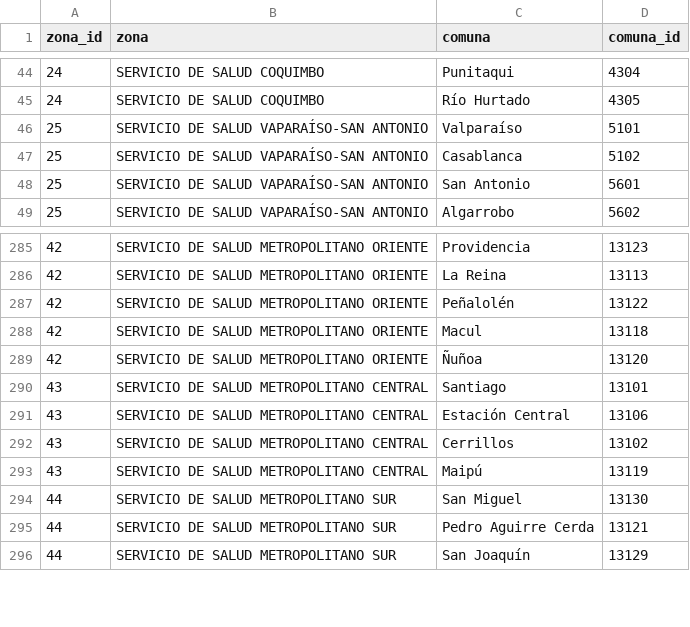
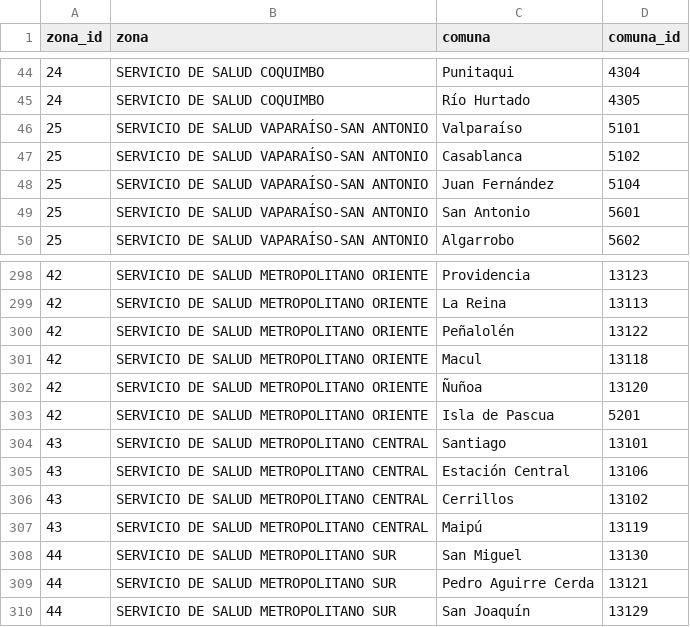
Before and after one commit to oxfist/taller-proyecto, a CSV file: datasets/comunas_por_zona.csv, drawn as a sheet; only a part is shown, gaps mark what is left out; the diff covers the shown part only.

```diff
--- a/datasets/comunas_por_zona.csv
+++ b/datasets/comunas_por_zona.csv
@@ -47,2 +47,3 @@
 25;SERVICIO DE SALUD VAPARAÍSO-SAN ANTONIO;Casablanca;5102
+25;SERVICIO DE SALUD VAPARAÍSO-SAN ANTONIO;Juan Fernández;5104
 25;SERVICIO DE SALUD VAPARAÍSO-SAN ANTONIO;San Antonio;5601
@@ -289,2 +302,3 @@
 42;SERVICIO DE SALUD METROPOLITANO ORIENTE;Ñuñoa;13120
+42;SERVICIO DE SALUD METROPOLITANO ORIENTE;Isla de Pascua;5201
 43;SERVICIO DE SALUD METROPOLITANO CENTRAL;Santiago;13101
```
Also changed, not shown: 12 added rows and 6 edited cells elsewhere in this file, 1 other file.
